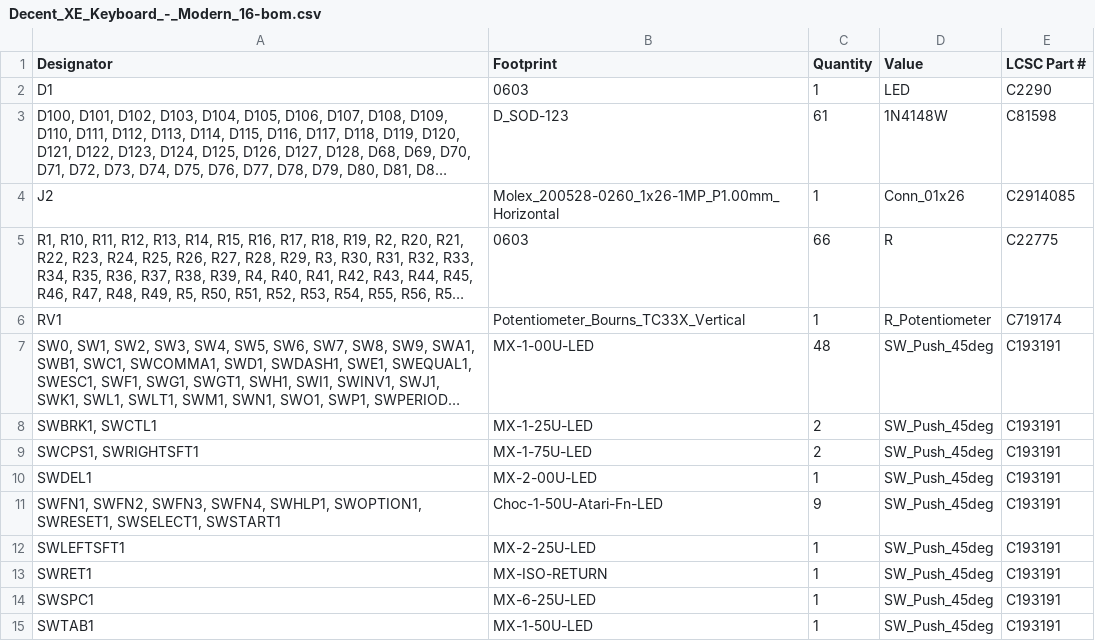
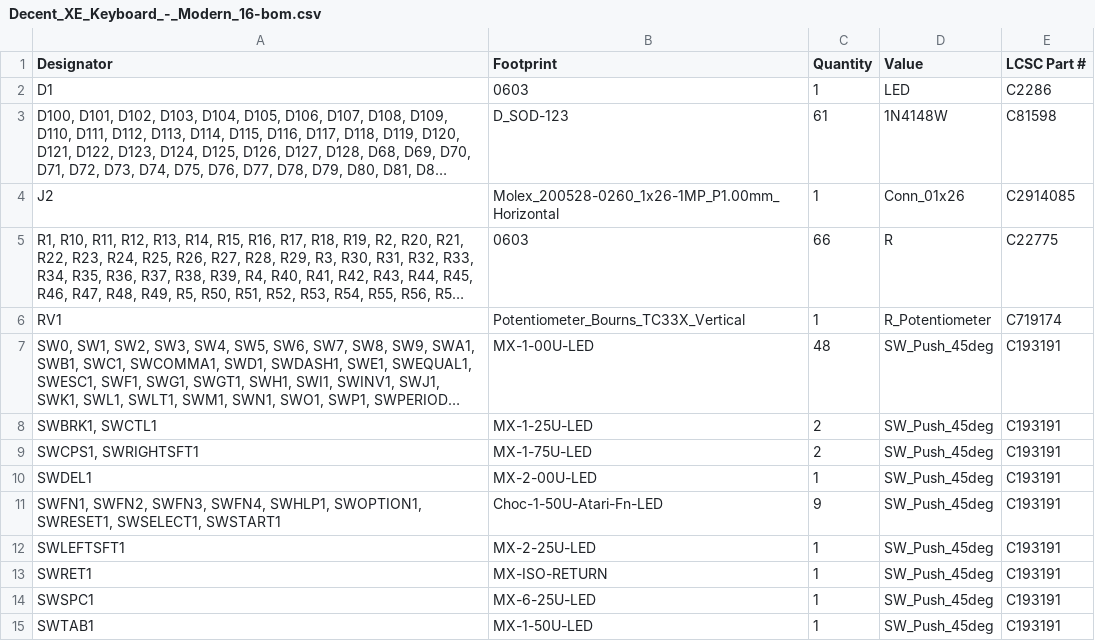
Before and after one commit to bleroy/3d-junkyard, a CSV file: DecentXE/Keyboard/production/Decent_XE_Keyboard_-_Modern_16-bom.csv, drawn as a sheet; long unchanged cells end in …; the diff names each change by its address in the sheet, - before the commit and + after, or states it on an @@ line.

```diff
--- a/DecentXE/Keyboard/production/Decent_XE_Keyboard_-_Modern_16-bom.csv
+++ b/DecentXE/Keyboard/production/Decent_XE_Keyboard_-_Modern_16-bom.csv
-E2 (LCSC Part #): C2290
+E2 (LCSC Part #): C2286
```
Also changed, not shown: DecentXE/Keyboard/production/Decent_XE_Keyboard_-_Modern_16-positions.csv, 6 other files.
